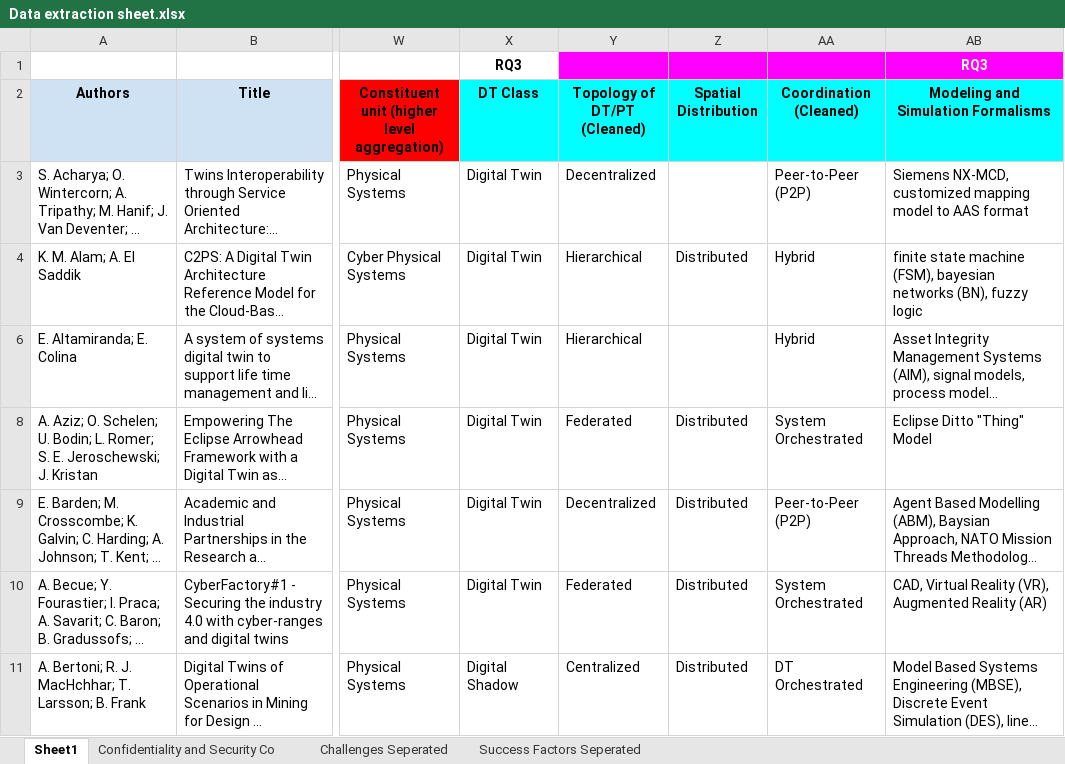
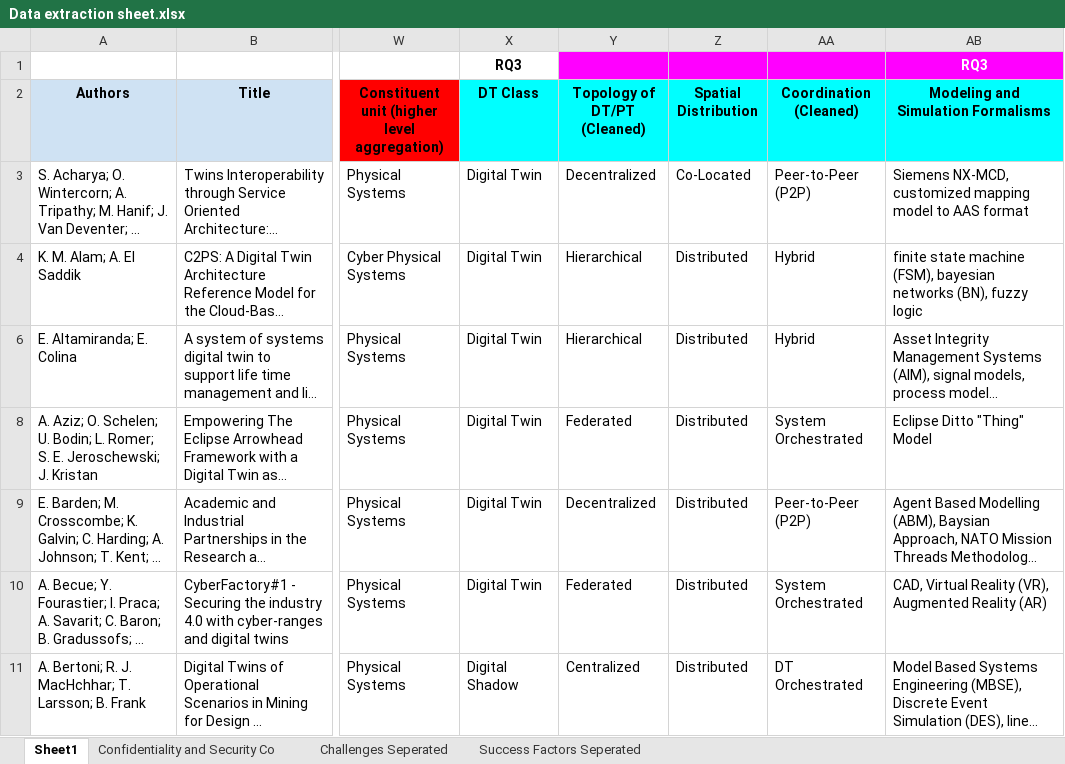
Before and after one commit to ssm-lab/system-of-twinned-systems-replication-package, an Excel workbook: data/Data extraction sheet.xlsx, sheet Sheet1, drawn as a sheet; only a part is shown, gaps mark what is left out; long unchanged cells end in …; values as stored, in another font and other column widths than the file's, no borders; charts and pictures not drawn; the diff covers the shown part only; the diff names each change by its address in the sheet, - before the commit and + after, or states it on an @@ line.

```diff
--- a/data/Data extraction sheet.xlsx (sheet Sheet1)
+++ b/data/Data extraction sheet.xlsx (sheet Sheet1)
-Z3 (Spatial Distribution): (empty)
+Z3 (Spatial Distribution): Co-Located
-Z6 (Spatial Distribution): (empty)
+Z6 (Spatial Distribution): Distributed
```
Also changed, not shown: 56 edited cells elsewhere in this sheet, 18 other files.
